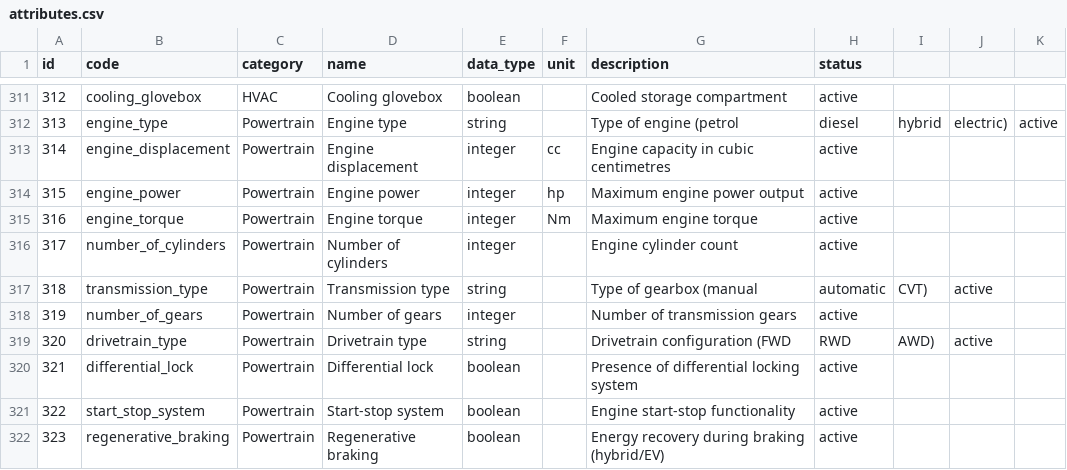
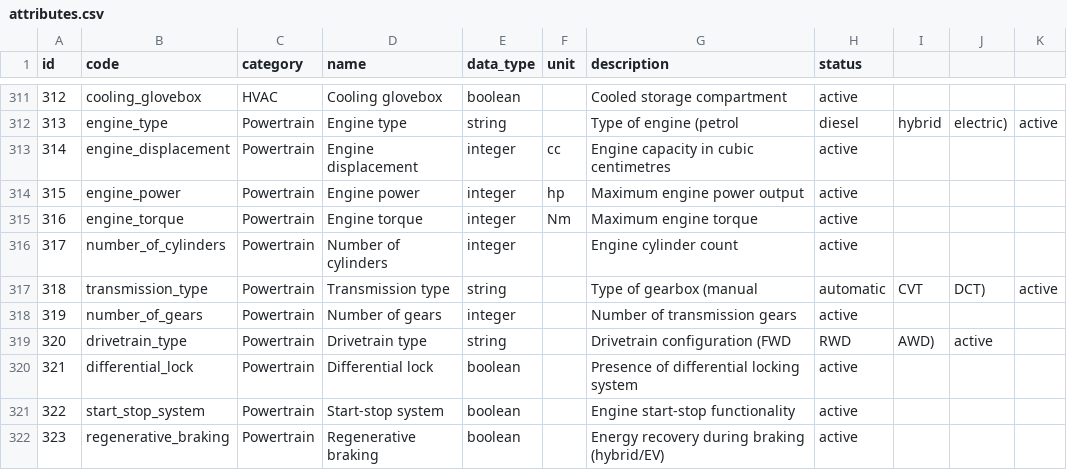
Before and after one commit to xbodzio7/Dacia-Knowledge-Base, a CSV file: data/master/attributes.csv, drawn as a sheet; only a part is shown, gaps mark what is left out.

Commit message:
refactor(attributes): standardize powertrain taxonomy

```diff
--- a/data/master/attributes.csv
+++ b/data/master/attributes.csv
@@ -316,3 +316,3 @@ id,code,category,name,data_type,unit,description,status
 317,number_of_cylinders,Powertrain,Number of cylinders,integer,,Engine cylinder count,active
-318,transmission_type,Powertrain,Transmission type,string,,Type of gearbox (manual, automatic, CVT),active
+318,transmission_type,Powertrain,Transmission type,string,,Type of gearbox (manual, automatic, CVT, DCT),active
 319,number_of_gears,Powertrain,Number of gears,integer,,Number of transmission gears,active
```
